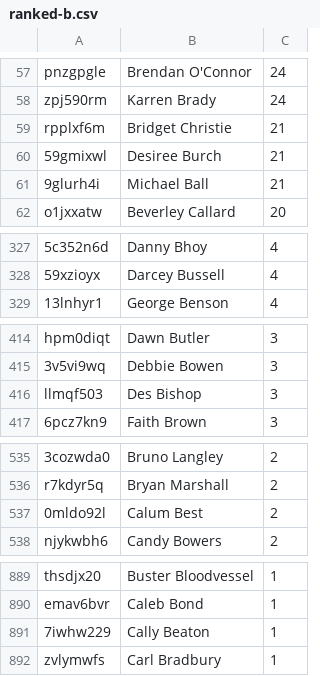
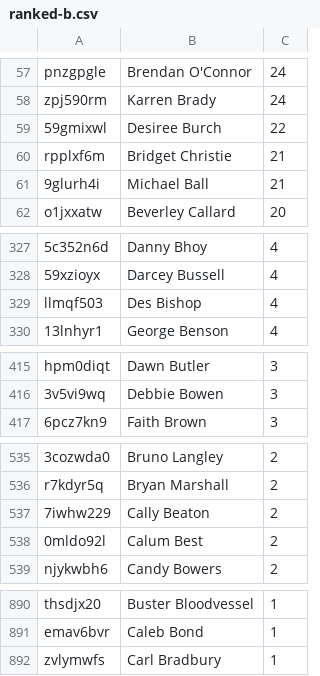
Before and after one commit to slowe/panelshows, a CSV file: people/ranked-b.csv, drawn as a sheet; only a part is shown, gaps mark what is left out; removed rows and columns are numbered as before the commit, all else as after; the diff covers the shown part only; the diff names each change by its address in the sheet, - before the commit and + after, or states it on an @@ line.

```diff
--- a/people/ranked-b.csv
+++ b/people/ranked-b.csv
+row 59: 59gmixwl | Desiree Burch | 22
-row 60: 59gmixwl | Desiree Burch | 21
+row 329: llmqf503 | Des Bishop | 4
-row 416: llmqf503 | Des Bishop | 3
+row 537: 7iwhw229 | Cally Beaton | 2
-row 891: 7iwhw229 | Cally Beaton | 1
```
Also changed, not shown: 1 edited cell elsewhere in this file, people/ranked-a.csv, people/ranked-c.csv, 42 other files.
